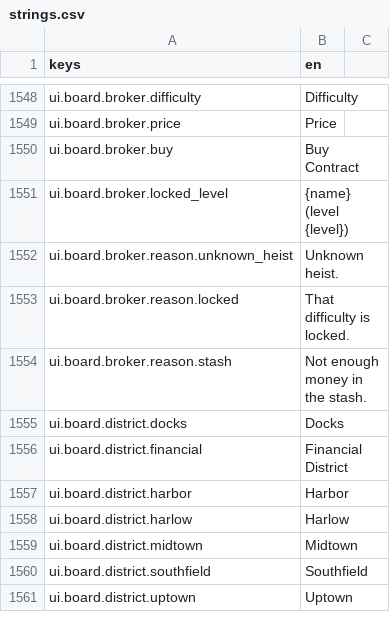
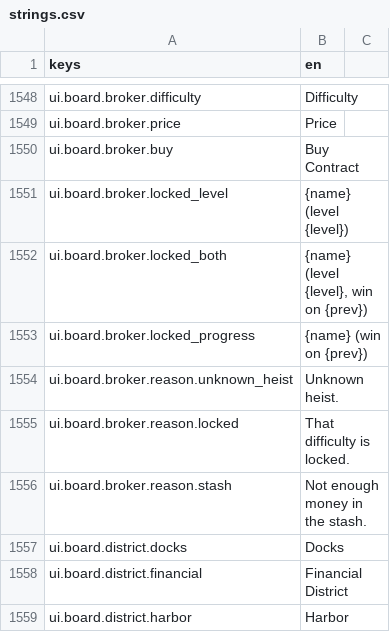
Before and after one commit to LeviticusFigglebottom/Claude-N-Capers, a CSV file: game/content/data/strings/strings.csv, drawn as a sheet; only a part is shown, gaps mark what is left out; the shorter side is filled out with more unchanged rows.

```diff
--- a/game/content/data/strings/strings.csv
+++ b/game/content/data/strings/strings.csv
@@ -1551,2 +1551,4 @@ ui.board.broker.buy,Buy Contract
 ui.board.broker.locked_level,{name} (level {level})
+ui.board.broker.locked_both,"{name} (level {level}, win on {prev})"
+ui.board.broker.locked_progress,{name} (win on {prev})
 ui.board.broker.reason.unknown_heist,Unknown heist.
```
Also changed, not shown: 3 other files.
